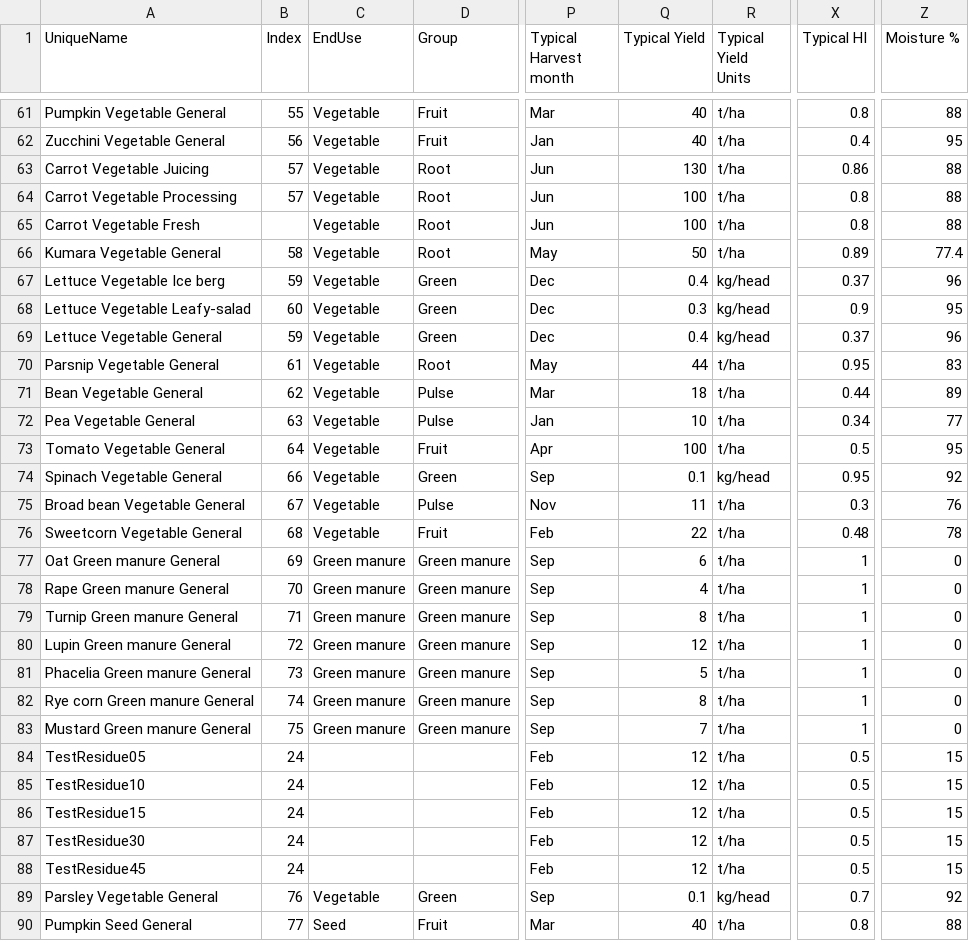
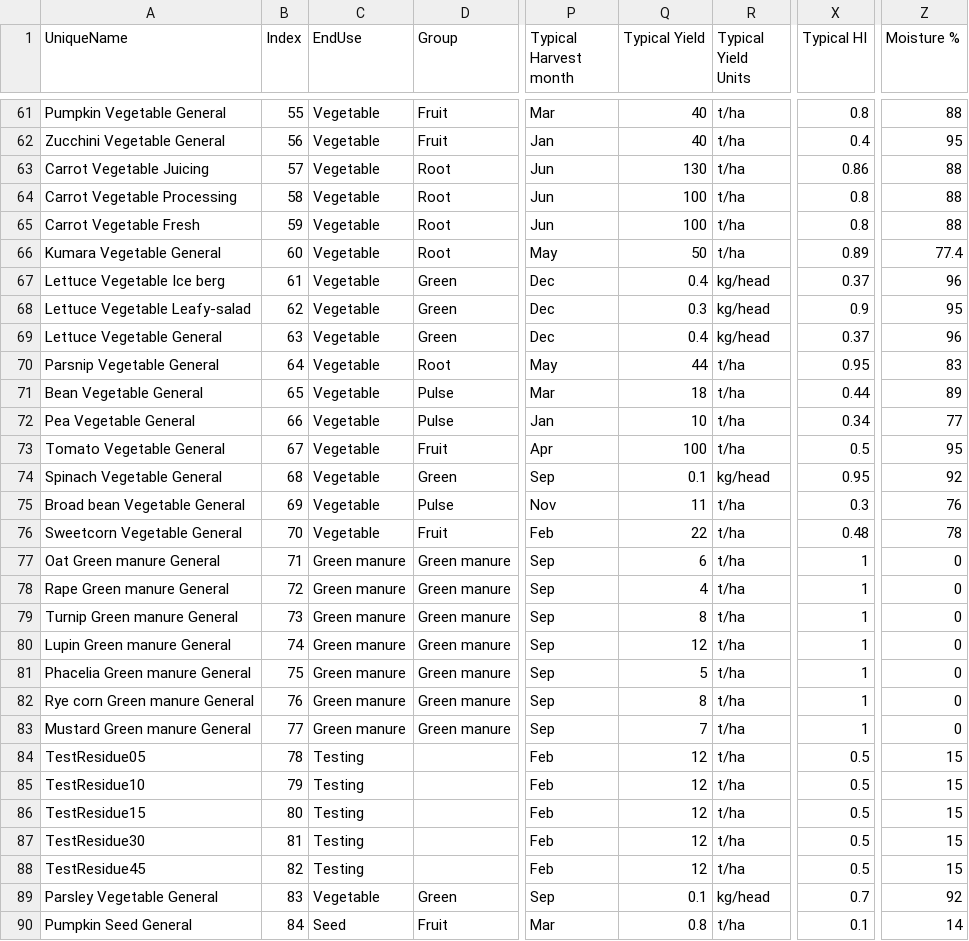
Before and after one commit to Plant-Food-Research-Open/FieldNBalance, a CSV file: SVSModel/Data/CropCoefficientTableFull.csv, drawn as a sheet; only a part is shown, gaps mark what is left out; the diff covers the shown part only; the diff names each change by its address in the sheet, - before the commit and + after, or states it on an @@ line.

Commit message:
Add script to graph crop coefficients and fix a few coefficients

```diff
--- a/SVSModel/Data/CropCoefficientTableFull.csv
+++ b/SVSModel/Data/CropCoefficientTableFull.csv
-B64 (Index): 57
+B64 (Index): 58
-B65 (Index): (empty)
+B65 (Index): 59
-B66 (Index): 58
+B66 (Index): 60
-B67 (Index): 59
+B67 (Index): 61
-B68 (Index): 60
+B68 (Index): 62
-B69 (Index): 59
+B69 (Index): 63
-B70 (Index): 61
+B70 (Index): 64
-B71 (Index): 62
+B71 (Index): 65
-B72 (Index): 63
+B72 (Index): 66
-B73 (Index): 64
+B73 (Index): 67
-B74 (Index): 66
+B74 (Index): 68
-B75 (Index): 67
+B75 (Index): 69
-B76 (Index): 68
+B76 (Index): 70
-B77 (Index): 69
+B77 (Index): 71
-B78 (Index): 70
+B78 (Index): 72
-B79 (Index): 71
+B79 (Index): 73
-B80 (Index): 72
+B80 (Index): 74
-B81 (Index): 73
+B81 (Index): 75
-B82 (Index): 74
+B82 (Index): 76
-B83 (Index): 75
+B83 (Index): 77
-B84 (Index): 24
+B84 (Index): 78
-C84:C88 (EndUse): (empty)
+C84:C88 (EndUse): Testing
-B85 (Index): 24
+B85 (Index): 79
-B86 (Index): 24
+B86 (Index): 80
-B87 (Index): 24
+B87 (Index): 81
-B88 (Index): 24
+B88 (Index): 82
-B89 (Index): 76
+B89 (Index): 83
-B90 (Index): 77
+B90 (Index): 84
-Q90 (Typical Yield): 40
+Q90 (Typical Yield): 0.8
-X90 (Typical HI): 0.8
+X90 (Typical HI): 0.1
-Z90 (Moisture %): 88
+Z90 (Moisture %): 14
```
Also changed, not shown: 29 edited cells elsewhere in this file, 1 other file.
